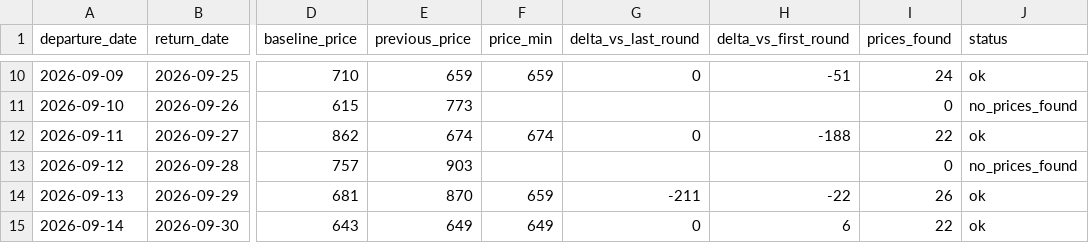
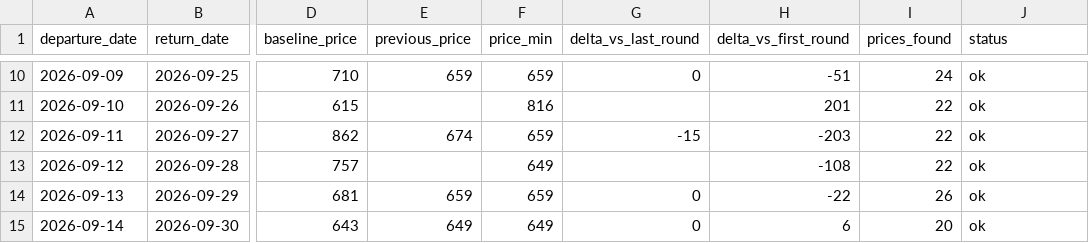
Before and after one commit to yiyangshen04/flight-watch, a CSV file: data/chi-rom-sep-2026/latest_round.csv, drawn as a sheet; only a part is shown, gaps mark what is left out; the diff covers the shown part only; the diff names each change by its address in the sheet, - before the commit and + after, or states it on an @@ line.

```diff
--- a/data/chi-rom-sep-2026/latest_round.csv
+++ b/data/chi-rom-sep-2026/latest_round.csv
-E11 (previous_price): 773
+E11 (previous_price): (empty)
-F11 (price_min): (empty)
+F11 (price_min): 816
-H11 (delta_vs_first_round): (empty)
+H11 (delta_vs_first_round): 201
-I11 (prices_found): 0
+I11 (prices_found): 22
-J11 (status): no_prices_found
+J11 (status): ok
-F12 (price_min): 674
+F12 (price_min): 659
-G12 (delta_vs_last_round): 0
+G12 (delta_vs_last_round): -15
-H12 (delta_vs_first_round): -188
+H12 (delta_vs_first_round): -203
-E13 (previous_price): 903
+E13 (previous_price): (empty)
-F13 (price_min): (empty)
+F13 (price_min): 649
-H13 (delta_vs_first_round): (empty)
+H13 (delta_vs_first_round): -108
-I13 (prices_found): 0
+I13 (prices_found): 22
-J13 (status): no_prices_found
+J13 (status): ok
-E14 (previous_price): 870
+E14 (previous_price): 659
-G14 (delta_vs_last_round): -211
+G14 (delta_vs_last_round): 0
-I15 (prices_found): 22
+I15 (prices_found): 20
```
Also changed, not shown: 40 edited cells elsewhere in this file, 4 other files.
